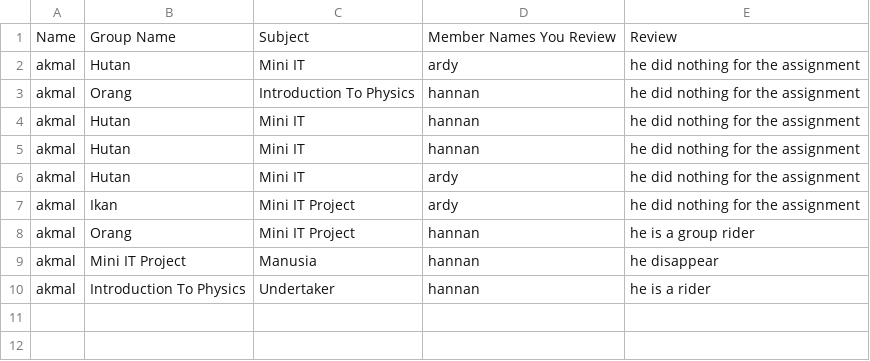
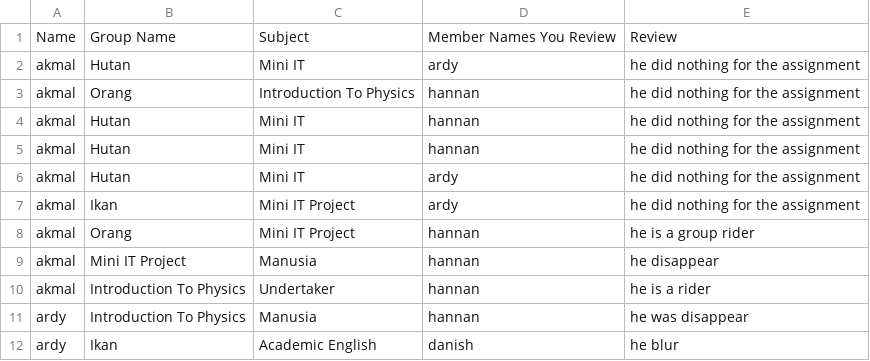
Before and after one commit to Mini-IT-Projectors/TT10L-01, a CSV file: reviews.csv, drawn as a sheet; the diff names each change by its address in the sheet, - before the commit and + after, or states it on an @@ line.

```diff
--- a/reviews.csv
+++ b/reviews.csv
+row 11: ardy | Introduction To Physics | Manusia | hannan | he was disappear
+row 12: ardy | Ikan | Academic English | danish | he blur
```
Also changed, not shown: 9 other files.
